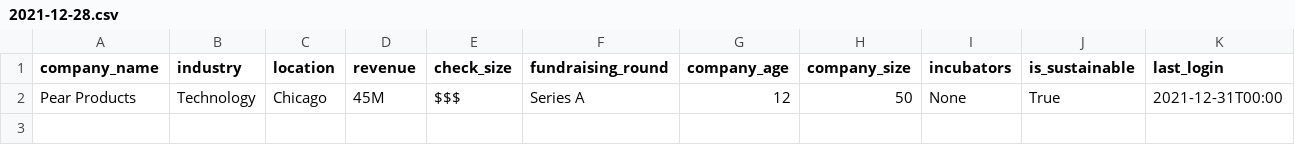
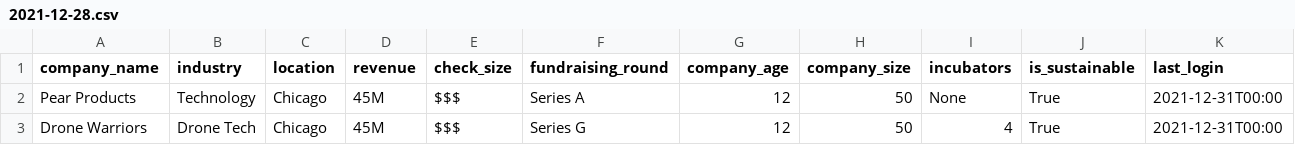
Before and after one commit to mshik3/capless-backend, a CSV file: company_data/recommendation_service_inputs/startups/attributes/2021-12-28.csv, drawn as a sheet; only a part is shown; rows hold the shown columns only; the diff names each change by its address in the sheet, - before the commit and + after, or states it on an @@ line.

Commit message:
Grab latest file in S3, modify test data to show 2 startups

```diff
--- a/company_data/recommendation_service_inputs/startups/attributes/2021-12-28.csv
+++ b/company_data/recommendation_service_inputs/startups/attributes/2021-12-28.csv
+row 3: Drone Warriors | Drone Tech | Chicago | 45M | $$$ | Series G | 12 | 50 | 4 | True | 2021-12-31T00:00
```
Also changed, not shown: 12 other files.
